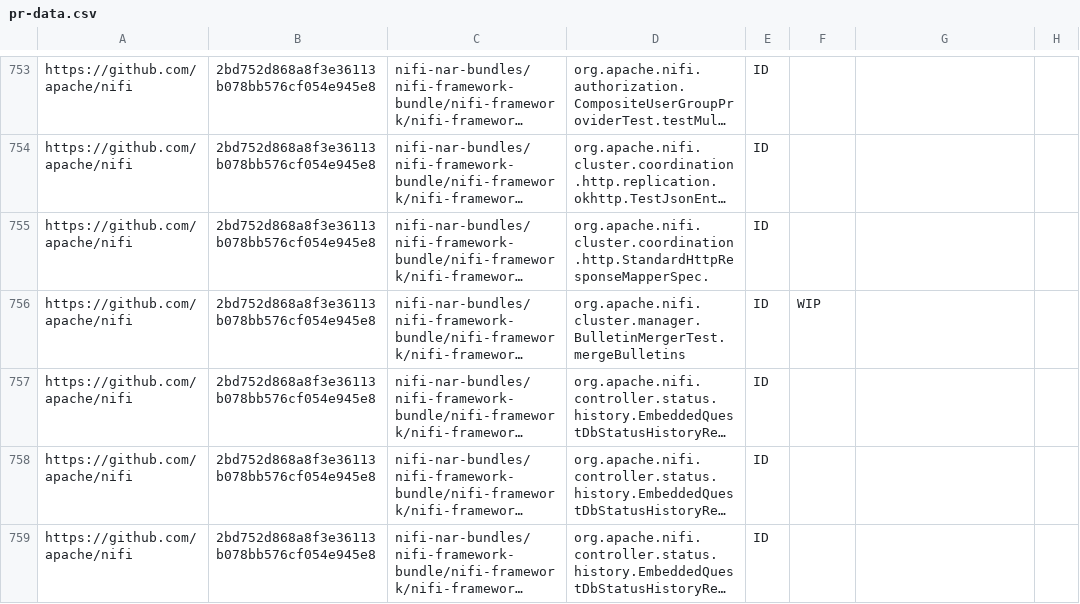
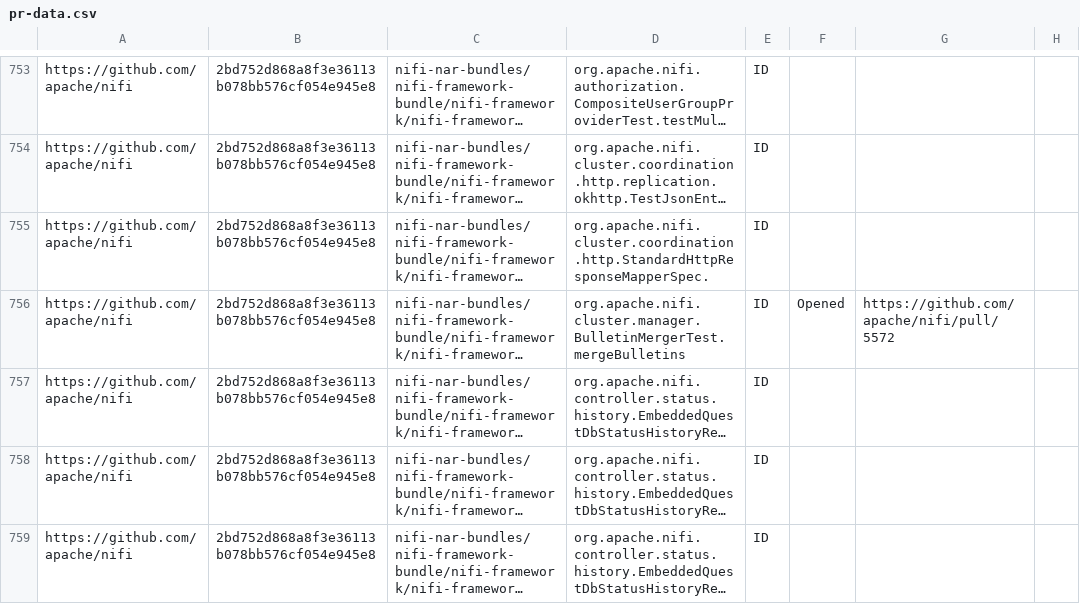
Before and after one commit to TestingResearchIllinois/idoft, a CSV file: pr-data.csv, drawn as a sheet; only a part is shown, gaps mark what is left out; long unchanged cells end in …; the diff names each change by its address in the sheet, - before the commit and + after, or states it on an @@ line.

Commit message:
Opened PR on nifi

```diff
--- a/pr-data.csv
+++ b/pr-data.csv
-F756: WIP
+F756: Opened
-G756: (empty)
+G756: https://github.com/apache/nifi/pull/5572
```
